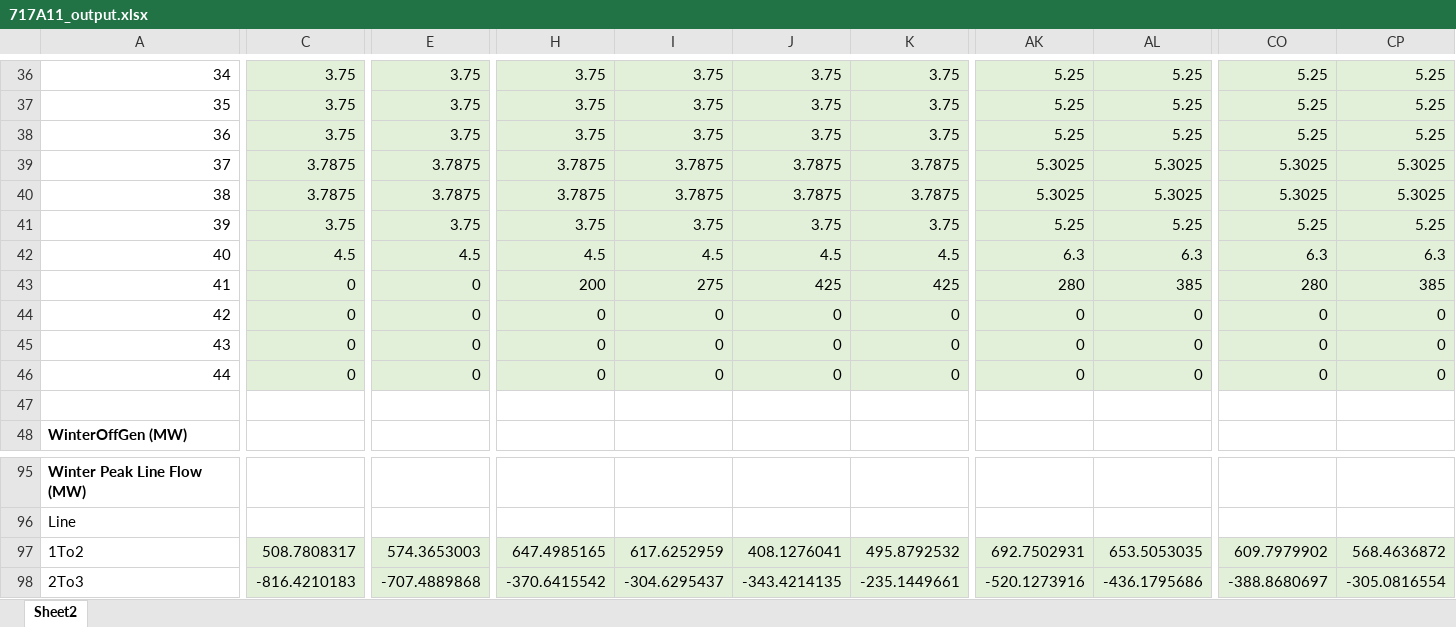
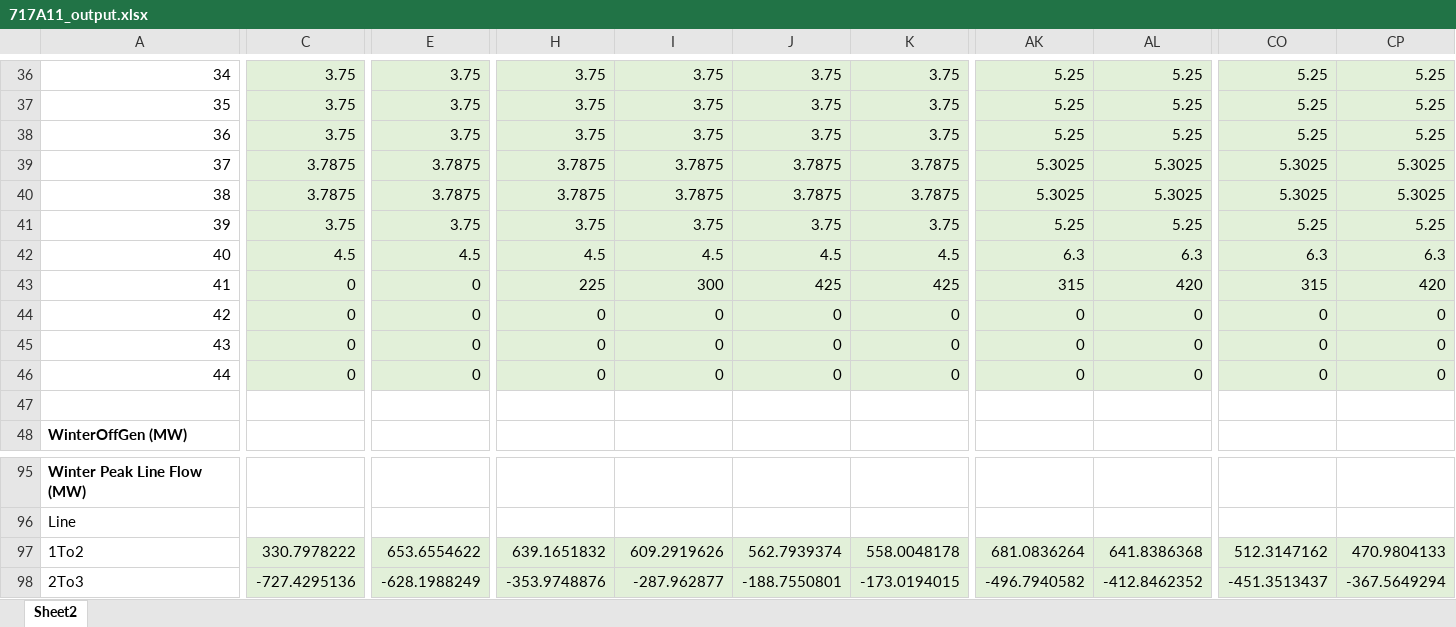
Before and after one commit to jawessel/ENV717A11, an Excel workbook: 717A11_output.xlsx, sheet Sheet2, drawn as a sheet; only a part is shown, gaps mark what is left out; values as stored, in another font and other column widths than the file's, no borders; the diff covers the shown part only; the diff names each change by its address in the sheet, - before the commit and + after, or states it on an @@ line.

```diff
--- a/717A11_output.xlsx (sheet Sheet2)
+++ b/717A11_output.xlsx (sheet Sheet2)
-H43: 200
+H43: 225
-I43: 275
+I43: 300
-AK43: 280
+AK43: 315
-AL43: 385
+AL43: 420
-CO43: 280
+CO43: 315
-CP43: 385
+CP43: 420
-C97: 508.7808317
+C97: 330.7978222
-E97: 574.3653003
+E97: 653.6554622
-H97: 647.4985165
+H97: 639.1651832
-I97: 617.6252959
+I97: 609.2919626
-J97: 408.1276041
+J97: 562.7939374
-K97: 495.8792532
+K97: 558.0048178
-AK97: 692.7502931
+AK97: 681.0836264
-AL97: 653.5053035
+AL97: 641.8386368
-CO97: 609.7979902
+CO97: 512.3147162
-CP97: 568.4636872
+CP97: 470.9804133
-C98: -816.4210183
+C98: -727.4295136
-E98: -707.4889868
+E98: -628.1988249
-H98: -370.6415542
+H98: -353.9748876
-I98: -304.6295437
+I98: -287.962877
-J98: -343.4214135
+J98: -188.7550801
-K98: -235.1449661
+K98: -173.0194015
-AK98: -520.1273916
+AK98: -496.7940582
-AL98: -436.1795686
+AL98: -412.8462352
-CO98: -388.8680697
+CO98: -451.3513437
-CP98: -305.0816554
+CP98: -367.5649294
```
Also changed, not shown: 306 edited cells elsewhere in this sheet, 1 other file.
